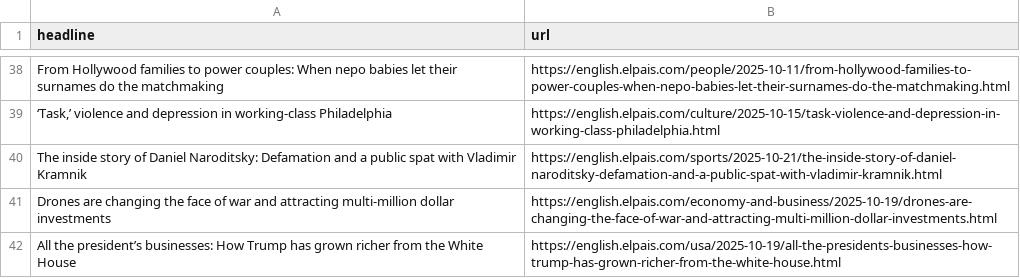
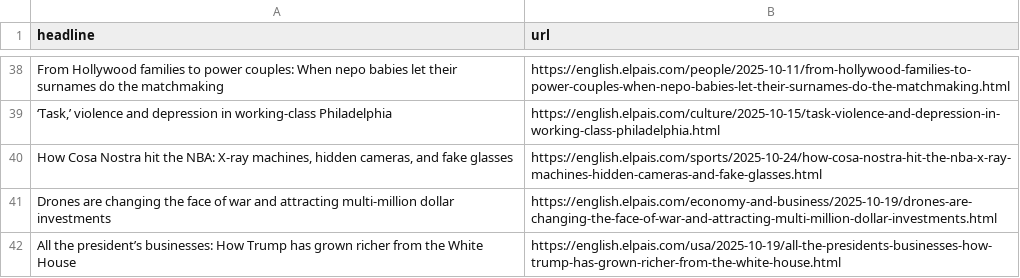
Before and after one commit to adiel3/el-pais-autoscraper, a CSV file: headlines.csv, drawn as a sheet; only a part is shown, gaps mark what is left out; removed rows and columns are numbered as before the commit, all else as after; the diff names each change by its address in the sheet, - before the commit and + after, or states it on an @@ line.

```diff
--- a/headlines.csv
+++ b/headlines.csv
-row 40: The inside story of Daniel Naroditsky: Defamation and a public spat with Vladimir Kramnik | https://english.elpais.com/sports/2025-10-21/the-inside-story-of-daniel-naroditsky-defamation-and-a-public-spat-with-vladimir-kramnik.html
+row 40: How Cosa Nostra hit the NBA: X-ray machines, hidden cameras, and fake glasses | https://english.elpais.com/sports/2025-10-24/how-cosa-nostra-hit-the-nba-x-ray-machines-hidden-cameras-and-fake-glasses.html
```
